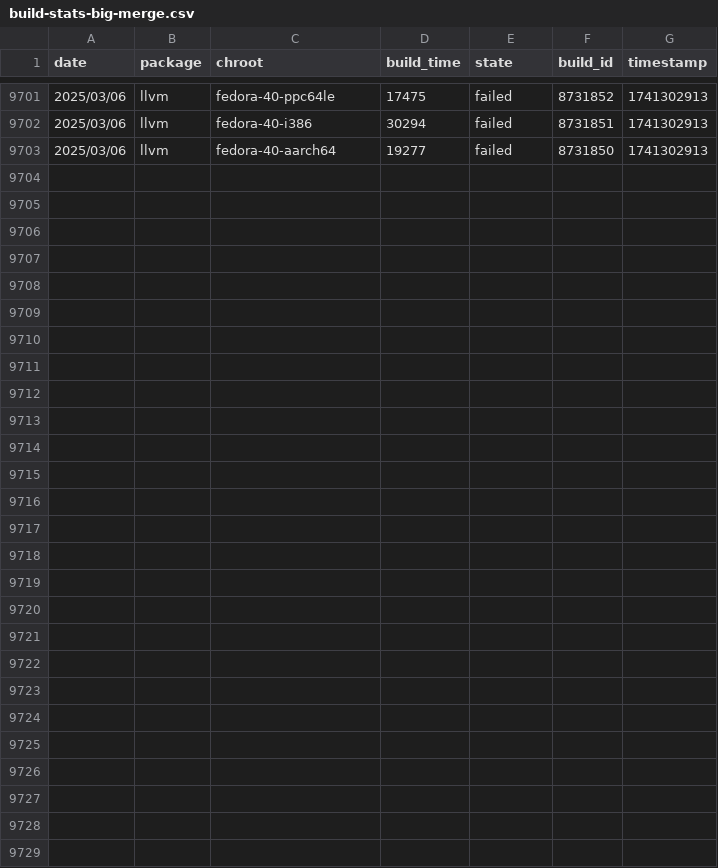
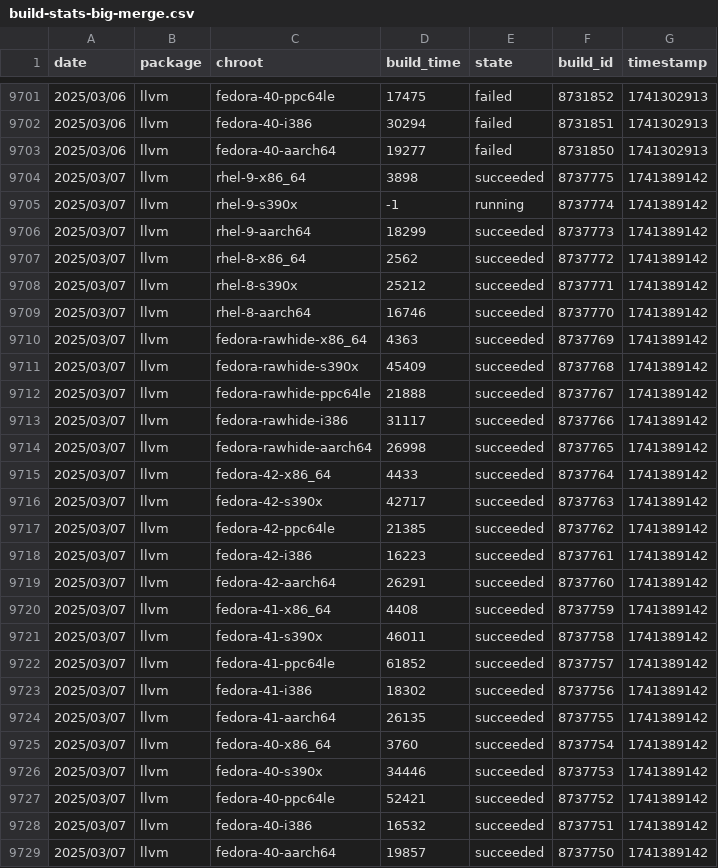
Before and after one commit to fedora-llvm-team/llvm-snapshots, a CSV file: build-stats-big-merge.csv, drawn as a sheet; only a part is shown, gaps mark what is left out.

Commit message:
Automatically update build stats

```diff
--- a/build-stats-big-merge.csv
+++ b/build-stats-big-merge.csv
@@ -9703 +9703,27 @@ date,package,chroot,build_time,state,build_id,timestamp
 2025/03/06,llvm,fedora-40-aarch64,19277,failed,8731850,1741302913
+2025/03/07,llvm,rhel-9-x86_64,3898,succeeded,8737775,1741389142
+2025/03/07,llvm,rhel-9-s390x,-1,running,8737774,1741389142
+2025/03/07,llvm,rhel-9-aarch64,18299,succeeded,8737773,1741389142
+2025/03/07,llvm,rhel-8-x86_64,2562,succeeded,8737772,1741389142
+2025/03/07,llvm,rhel-8-s390x,25212,succeeded,8737771,1741389142
+2025/03/07,llvm,rhel-8-aarch64,16746,succeeded,8737770,1741389142
+2025/03/07,llvm,fedora-rawhide-x86_64,4363,succeeded,8737769,1741389142
+2025/03/07,llvm,fedora-rawhide-s390x,45409,succeeded,8737768,1741389142
+2025/03/07,llvm,fedora-rawhide-ppc64le,21888,succeeded,8737767,1741389142
+2025/03/07,llvm,fedora-rawhide-i386,31117,succeeded,8737766,1741389142
+2025/03/07,llvm,fedora-rawhide-aarch64,26998,succeeded,8737765,1741389142
+2025/03/07,llvm,fedora-42-x86_64,4433,succeeded,8737764,1741389142
+2025/03/07,llvm,fedora-42-s390x,42717,succeeded,8737763,1741389142
+2025/03/07,llvm,fedora-42-ppc64le,21385,succeeded,8737762,1741389142
+2025/03/07,llvm,fedora-42-i386,16223,succeeded,8737761,1741389142
+2025/03/07,llvm,fedora-42-aarch64,26291,succeeded,8737760,1741389142
+2025/03/07,llvm,fedora-41-x86_64,4408,succeeded,8737759,1741389142
+2025/03/07,llvm,fedora-41-s390x,46011,succeeded,8737758,1741389142
+2025/03/07,llvm,fedora-41-ppc64le,61852,succeeded,8737757,1741389142
+2025/03/07,llvm,fedora-41-i386,18302,succeeded,8737756,1741389142
+2025/03/07,llvm,fedora-41-aarch64,26135,succeeded,8737755,1741389142
+2025/03/07,llvm,fedora-40-x86_64,3760,succeeded,8737754,1741389142
+2025/03/07,llvm,fedora-40-s390x,34446,succeeded,8737753,1741389142
+2025/03/07,llvm,fedora-40-ppc64le,52421,succeeded,8737752,1741389142
+2025/03/07,llvm,fedora-40-i386,16532,succeeded,8737751,1741389142
+2025/03/07,llvm,fedora-40-aarch64,19857,succeeded,8737750,1741389142
```
Also changed, not shown: 4 other files.
